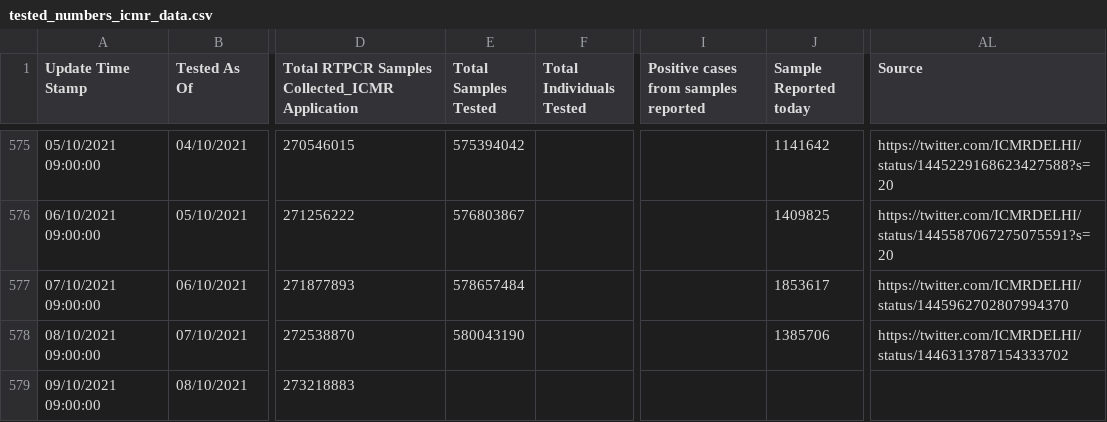
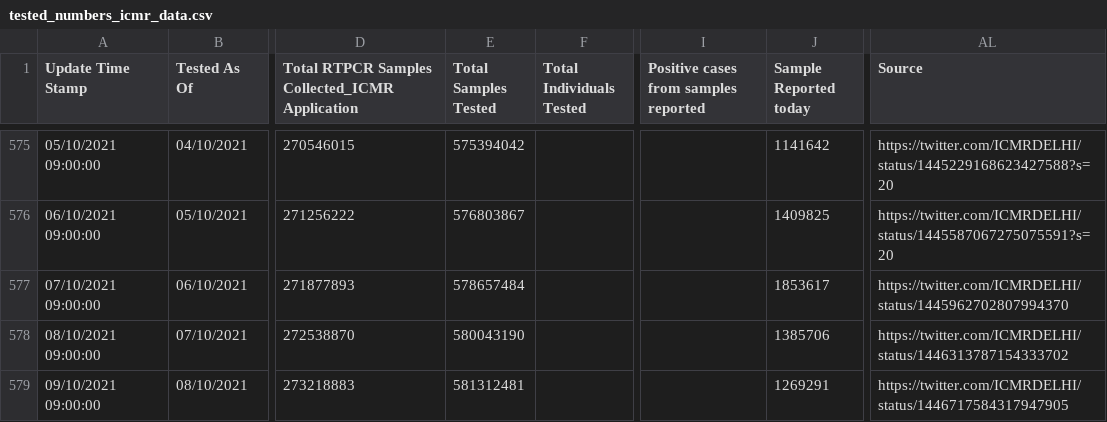
Before and after one commit to covid19india/data, a CSV file: csv/latest/tested_numbers_icmr_data.csv, drawn as a sheet; only a part is shown, gaps mark what is left out; the diff names each change by its address in the sheet, - before the commit and + after, or states it on an @@ line.

Commit message:
data updated on - Sat Oct  9 12:27:22 IST 2021

```diff
--- a/csv/latest/tested_numbers_icmr_data.csv
+++ b/csv/latest/tested_numbers_icmr_data.csv
-E579 (Total Samples Tested): (empty)
+E579 (Total Samples Tested): 581312481
-J579 (Sample Reported today): (empty)
+J579 (Sample Reported today): 1269291
-AL579 (Source): (empty)
+AL579 (Source): https://twitter.com/ICMRDELHI/status/1446717584317947905
```
Also changed, not shown: csv/latest/states.csv, 6 other files.
